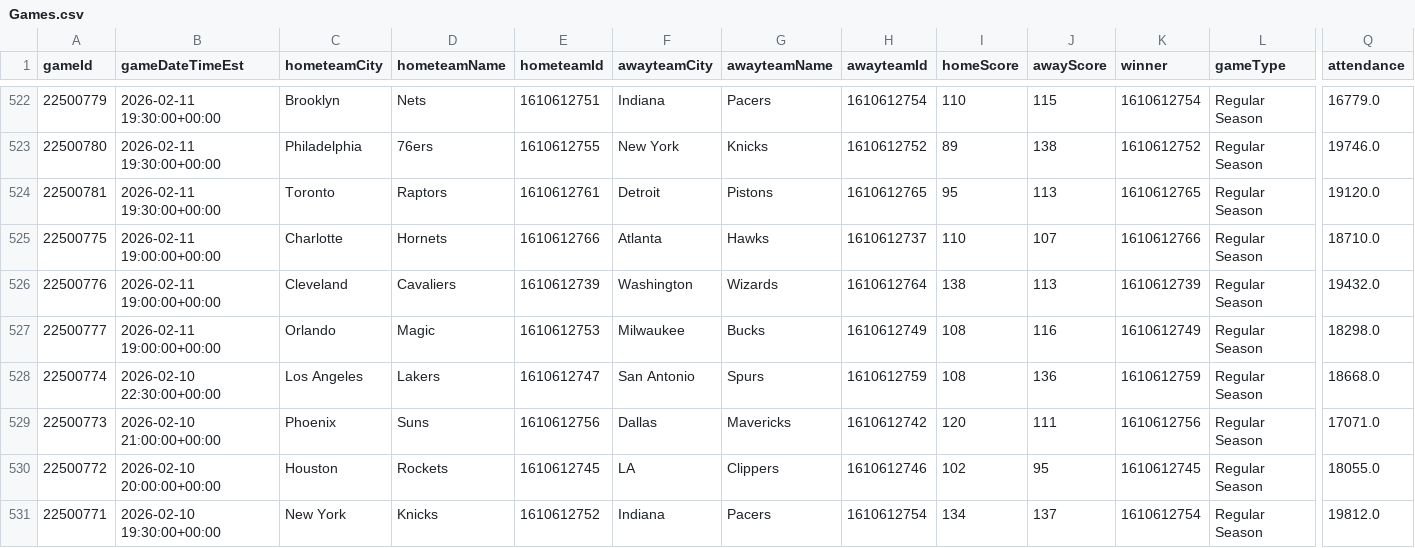
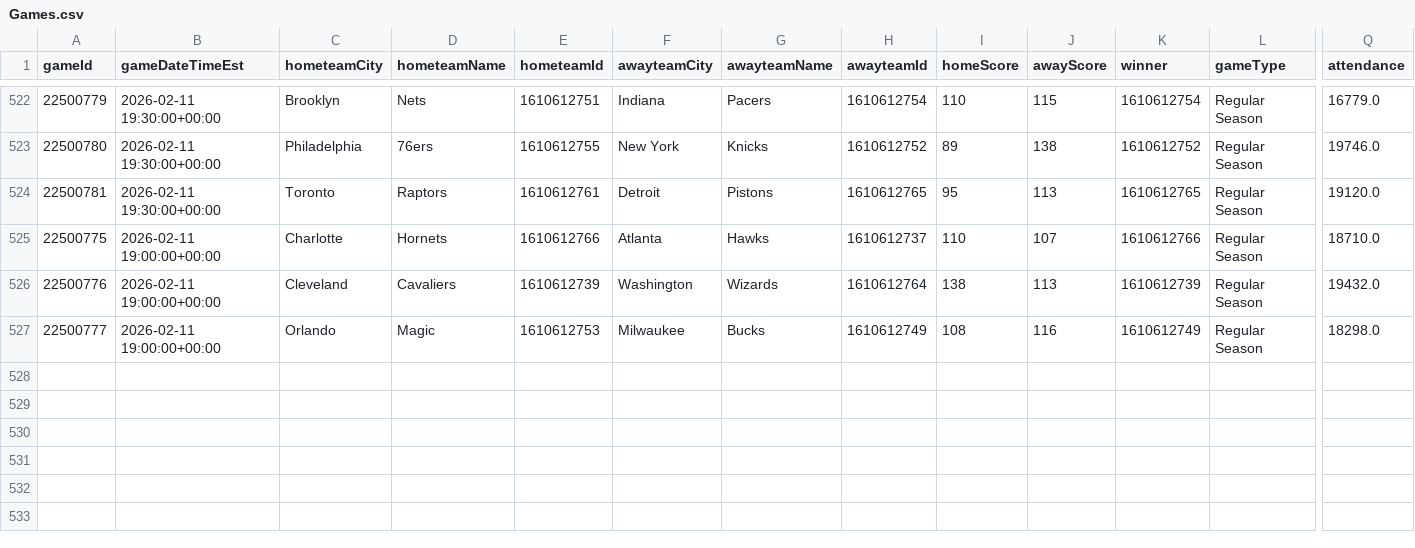
Before and after one commit to mina-p1/Open-Bet, a CSV file: backend/data/box_scores/Games.csv, drawn as a sheet; only a part is shown, gaps mark what is left out; rows hold the shown columns only; the diff names each change by its address in the sheet, - before the commit and + after, or states it on an @@ line.

```diff
--- a/backend/data/box_scores/Games.csv
+++ b/backend/data/box_scores/Games.csv
-row 528: 22500774 | 2026-02-10 22:30:00+00:00 | Los Angeles | Lakers | 1610612747 | San Antonio | Spurs | 1610612759 | 108 | 136 | 1610612759 | Regular Season | 18668.0
-row 529: 22500773 | 2026-02-10 21:00:00+00:00 | Phoenix | Suns | 1610612756 | Dallas | Mavericks | 1610612742 | 120 | 111 | 1610612756 | Regular Season | 17071.0
-row 530: 22500772 | 2026-02-10 20:00:00+00:00 | Houston | Rockets | 1610612745 | LA | Clippers | 1610612746 | 102 | 95 | 1610612745 | Regular Season | 18055.0
-row 531: 22500771 | 2026-02-10 19:30:00+00:00 | New York | Knicks | 1610612752 | Indiana | Pacers | 1610612754 | 134 | 137 | 1610612754 | Regular Season | 19812.0
```
Also changed, not shown: backend/data/box_scores/TeamStatistics.csv, 3 other files.
